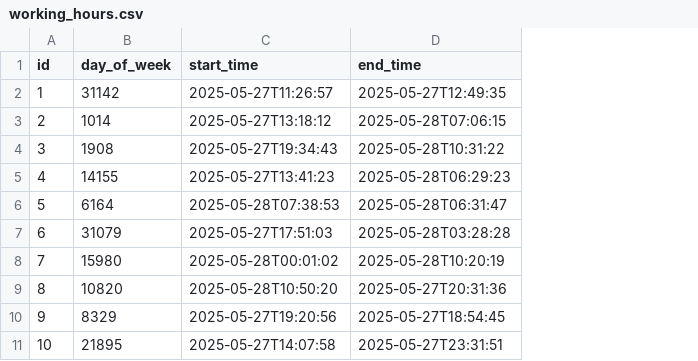
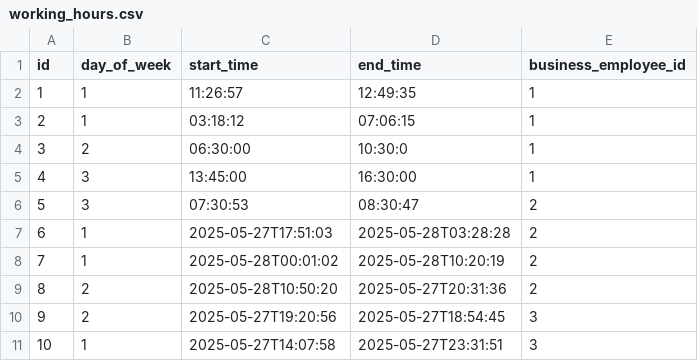
Before and after one commit to rkkcss/reservation_be, a CSV file: src/main/resources/config/liquibase/fake-data/working_hours.csv, drawn as a sheet; the diff names each change by its address in the sheet, - before the commit and + after, or states it on an @@ line.

```diff
--- a/src/main/resources/config/liquibase/fake-data/working_hours.csv
+++ b/src/main/resources/config/liquibase/fake-data/working_hours.csv
+column E (business_employee_id), rows 2-11: 1 | 1 | 1 | 1 | 2 | 2 | 2 | 2 | 3 | 3
-B2 (day_of_week): 31142
+B2 (day_of_week): 1
-C2 (start_time): 2025-05-27T11:26:57
+C2 (start_time): 11:26:57
-D2 (end_time): 2025-05-27T12:49:35
+D2 (end_time): 12:49:35
-B3 (day_of_week): 1014
+B3 (day_of_week): 1
-C3 (start_time): 2025-05-27T13:18:12
+C3 (start_time): 03:18:12
-D3 (end_time): 2025-05-28T07:06:15
+D3 (end_time): 07:06:15
-B4 (day_of_week): 1908
+B4 (day_of_week): 2
-C4 (start_time): 2025-05-27T19:34:43
+C4 (start_time): 06:30:00
-D4 (end_time): 2025-05-28T10:31:22
+D4 (end_time): 10:30:0
-B5 (day_of_week): 14155
+B5 (day_of_week): 3
-C5 (start_time): 2025-05-27T13:41:23
+C5 (start_time): 13:45:00
-D5 (end_time): 2025-05-28T06:29:23
+D5 (end_time): 16:30:00
-B6 (day_of_week): 6164
+B6 (day_of_week): 3
-C6 (start_time): 2025-05-28T07:38:53
+C6 (start_time): 07:30:53
-D6 (end_time): 2025-05-28T06:31:47
+D6 (end_time): 08:30:47
-B7 (day_of_week): 31079
+B7 (day_of_week): 1
-B8 (day_of_week): 15980
+B8 (day_of_week): 1
-B9 (day_of_week): 10820
+B9 (day_of_week): 2
-B10 (day_of_week): 8329
+B10 (day_of_week): 2
-B11 (day_of_week): 21895
+B11 (day_of_week): 1
```
Also changed, not shown: src/main/resources/config/liquibase/fake-data/business.csv, src/main/resources/config/liquibase/fake-data/business_opening_hours.csv, 44 other files.
